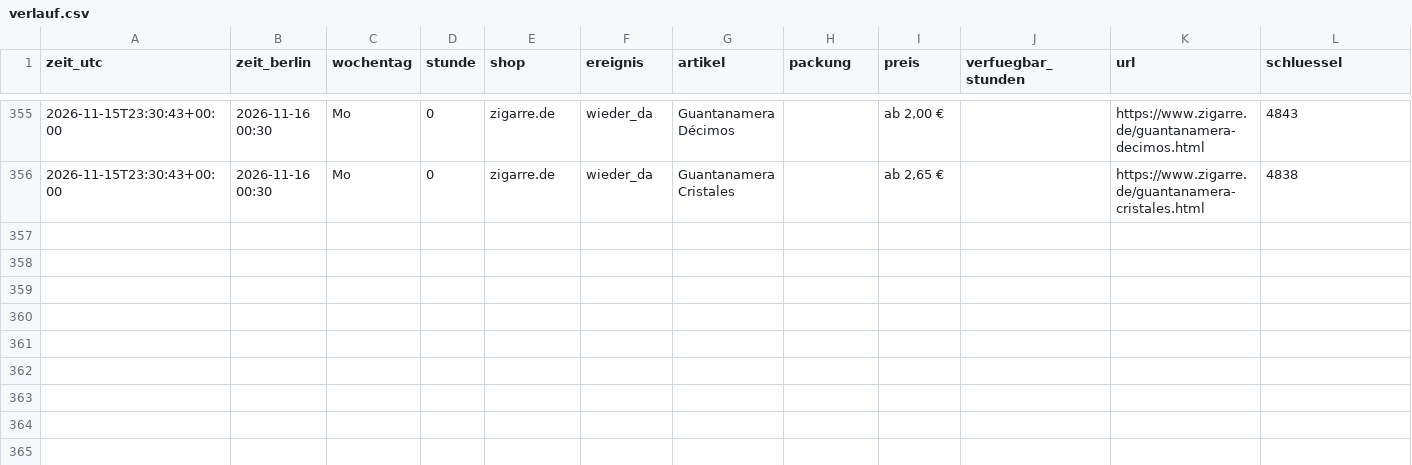
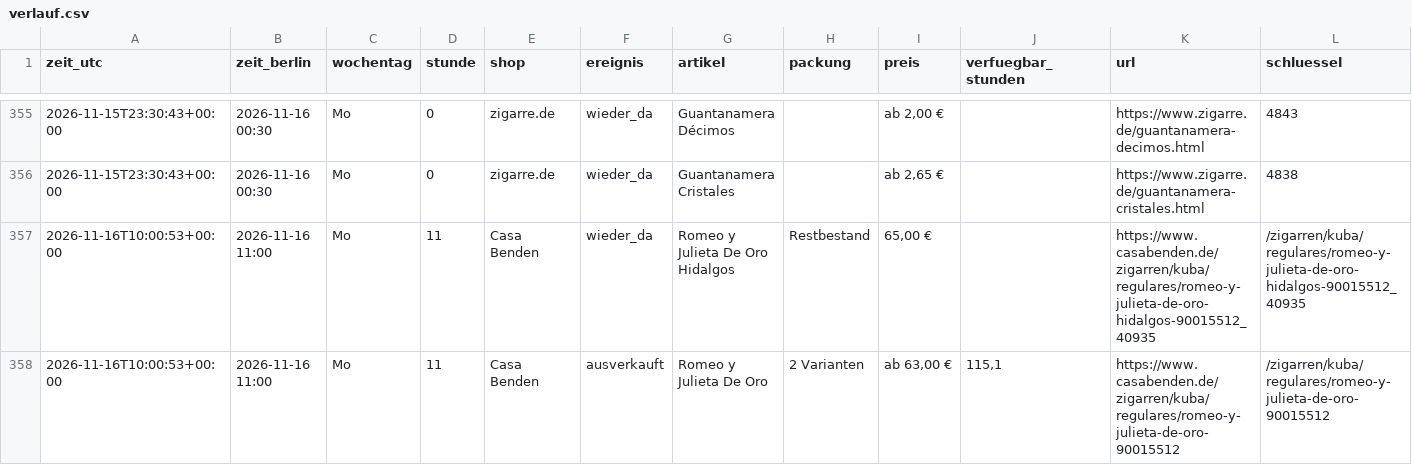
Before and after one commit to linusmw/habanos-waechter, a CSV file: verlauf.csv, drawn as a sheet; only a part is shown, gaps mark what is left out; the diff names each change by its address in the sheet, - before the commit and + after, or states it on an @@ line.

```diff
--- a/verlauf.csv
+++ b/verlauf.csv
+row 357: 2026-11-16T10:00:53+00:00 | 2026-11-16 11:00 | Mo | 11 | Casa Benden | wieder_da | Romeo y Julieta De Oro Hidalgos | Restbestand | 65,00 € |  | https://www.casabenden.de/zigarren/kuba/regulares/romeo-y-julieta-de-oro-hidalgos-90015512_40935 | /zigarren/kuba/regulares/romeo-y-julieta-de-oro-hidalgos-90015512_40935
+row 358: 2026-11-16T10:00:53+00:00 | 2026-11-16 11:00 | Mo | 11 | Casa Benden | ausverkauft | Romeo y Julieta De Oro | 2 Varianten | ab 63,00 € | 115,1 | https://www.casabenden.de/zigarren/kuba/regulares/romeo-y-julieta-de-oro-90015512 | /zigarren/kuba/regulares/romeo-y-julieta-de-oro-90015512
```
Also changed, not shown: 2 other files.
